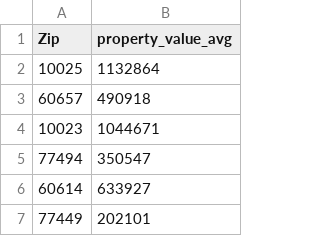
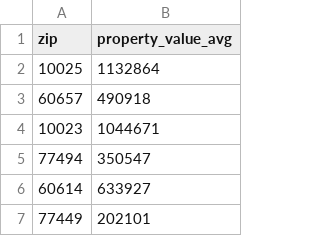
Before and after one commit to shankster91/cs122-class-project, a CSV file: data/zillow.csv, drawn as a sheet; only a part is shown.

```diff
--- a/data/zillow.csv
+++ b/data/zillow.csv
@@ -1,2 +1,2 @@
-Zip,property_value_avg
+zip,property_value_avg
 10025,1132864
```
Also changed, not shown: 3 other files.
